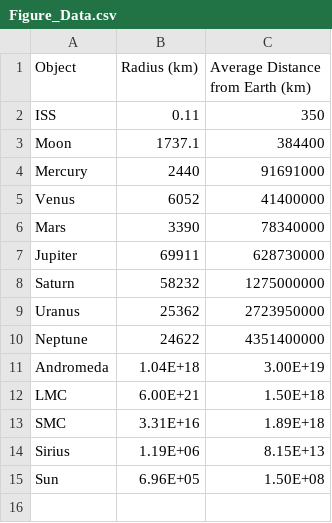
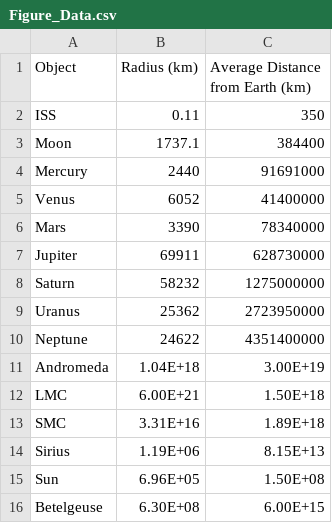
Before and after one commit to adelave1/171.618-plot, a CSV file: astro_scale/Figure_Data.csv, drawn as a sheet; the diff names each change by its address in the sheet, - before the commit and + after, or states it on an @@ line.

Commit message:
Modified by Weichen Wang Sep 27th, mainly about aligning the time axes and changing scales. CANDELS galaxies and exoplanet orbit size are also added.

```diff
--- a/astro_scale/Figure_Data.csv
+++ b/astro_scale/Figure_Data.csv
+row 16: Betelgeuse | 6.30E+08 | 6.00E+15
```
Also changed, not shown: 4 other files.
